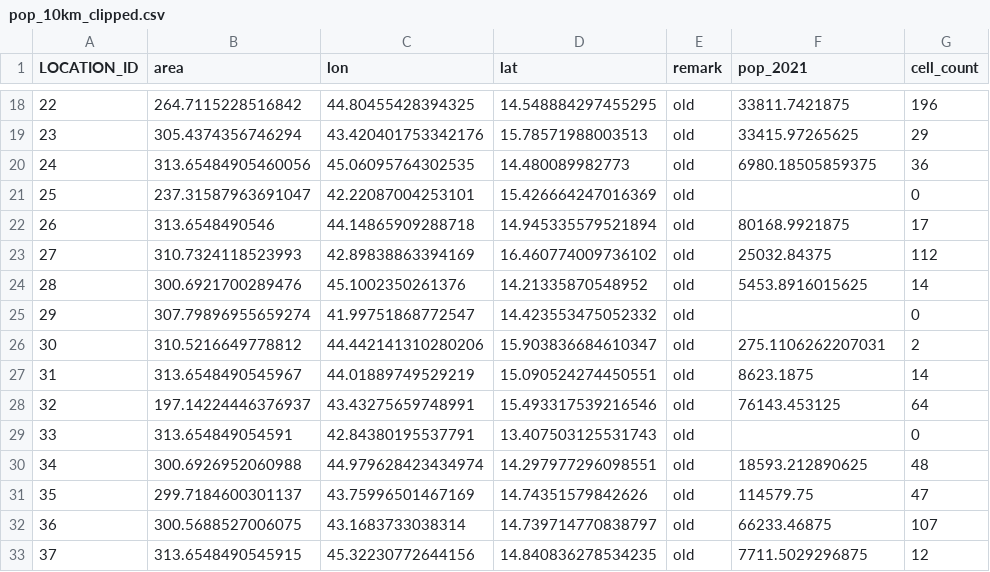
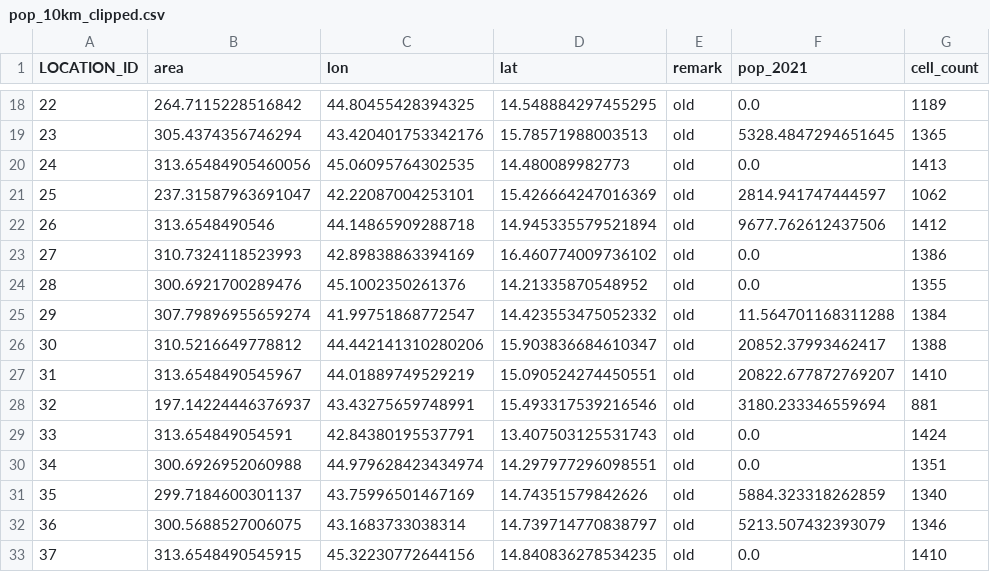
Before and after one commit to wpgp/python_tools, a CSV file: zonal_statistics/out/pop_10km_clipped.csv, drawn as a sheet; only a part is shown, gaps mark what is left out; the diff covers the shown part only.

```diff
--- a/zonal_statistics/out/pop_10km_clipped.csv
+++ b/zonal_statistics/out/pop_10km_clipped.csv
@@ -18,16 +18,16 @@ LOCATION_ID,area,lon,lat,remark,pop_2021,cell_count
-22,264.7115228516842,44.80455428394325,14.548884297455295,old,33811.7421875,196
-23,305.4374356746294,43.420401753342176,15.78571988003513,old,33415.97265625,29
-24,313.65484905460056,45.06095764302535,14.480089982773,old,6980.18505859375,36
-25,237.31587963691047,42.22087004253101,15.426664247016369,old,,0
-26,313.6548490546,44.14865909288718,14.945335579521894,old,80168.9921875,17
-27,310.7324118523993,42.89838863394169,16.460774009736102,old,25032.84375,112
-28,300.6921700289476,45.1002350261376,14.21335870548952,old,5453.8916015625,14
-29,307.79896955659274,41.99751868772547,14.423553475052332,old,,0
-30,310.5216649778812,44.442141310280206,15.903836684610347,old,275.1106262207031,2
-31,313.6548490545967,44.01889749529219,15.090524274450551,old,8623.1875,14
-32,197.14224446376937,43.43275659748991,15.493317539216546,old,76143.453125,64
-33,313.654849054591,42.84380195537791,13.407503125531743,old,,0
-34,300.6926952060988,44.979628423434974,14.297977296098551,old,18593.212890625,48
-35,299.7184600301137,43.75996501467169,14.74351579842626,old,114579.75,47
-36,300.5688527006075,43.1683733038314,14.739714770838797,old,66233.46875,107
-37,313.6548490545915,45.32230772644156,14.840836278534235,old,7711.5029296875,12
+22,264.7115228516842,44.80455428394325,14.548884297455295,old,0.0,1189
+23,305.4374356746294,43.420401753342176,15.78571988003513,old,5328.4847294651645,1365
+24,313.65484905460056,45.06095764302535,14.480089982773,old,0.0,1413
+25,237.31587963691047,42.22087004253101,15.426664247016369,old,2814.941747444597,1062
+26,313.6548490546,44.14865909288718,14.945335579521894,old,9677.762612437506,1412
+27,310.7324118523993,42.89838863394169,16.460774009736102,old,0.0,1386
+28,300.6921700289476,45.1002350261376,14.21335870548952,old,0.0,1355
+29,307.79896955659274,41.99751868772547,14.423553475052332,old,11.564701168311288,1384
+30,310.5216649778812,44.442141310280206,15.903836684610347,old,20852.37993462417,1388
+31,313.6548490545967,44.01889749529219,15.090524274450551,old,20822.677872769207,1410
+32,197.14224446376937,43.43275659748991,15.493317539216546,old,3180.233346559694,881
+33,313.654849054591,42.84380195537791,13.407503125531743,old,0.0,1424
+34,300.6926952060988,44.979628423434974,14.297977296098551,old,0.0,1351
+35,299.7184600301137,43.75996501467169,14.74351579842626,old,5884.323318262859,1340
+36,300.5688527006075,43.1683733038314,14.739714770838797,old,5213.507432393079,1346
+37,313.6548490545915,45.32230772644156,14.840836278534235,old,0.0,1410
```
Also changed, not shown: 66 edited cells elsewhere in this file, 3 other files.
